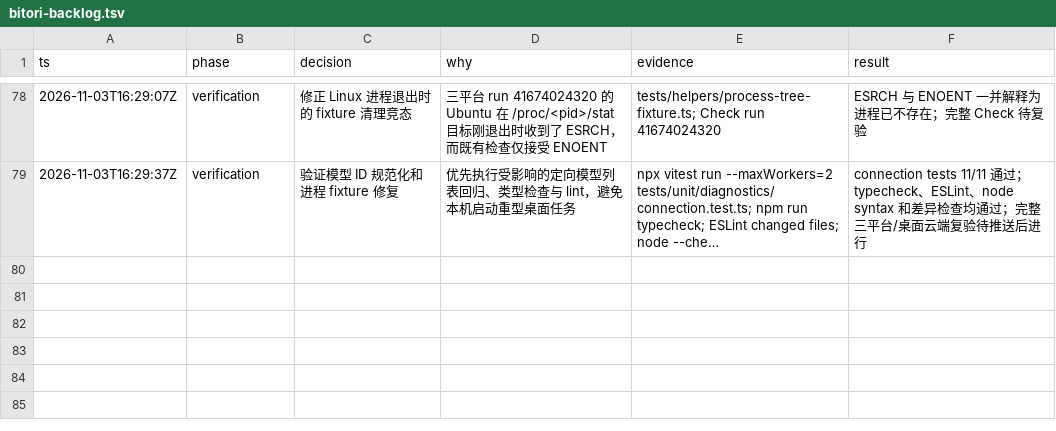
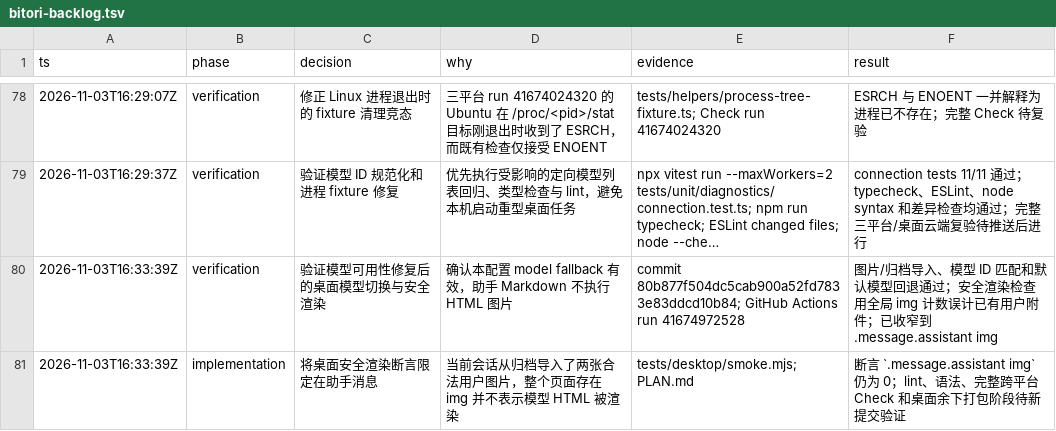
Before and after one commit to kikoiio/Bitori, a TSV file: .audit/bitori-backlog.tsv, drawn as a sheet; only a part is shown, gaps mark what is left out; long unchanged cells end in …; the diff names each change by its address in the sheet, - before the commit and + after, or states it on an @@ line.

Commit message:
test: scope unsafe image assertion to assistant

```diff
--- a/.audit/bitori-backlog.tsv
+++ b/.audit/bitori-backlog.tsv
+row 80: 2026-11-03T16:33:39Z | verification | 验证模型可用性修复后的桌面模型切换与安全渲染 | 确认本配置 model fallback 有效，助手 Markdown 不执行 HTML 图片 | commit 80b877f504dc5cab900a52fd7833e83ddcd10b84; GitHub Actions run 41674972528 | 图片/归档导入、模型 ID 匹配和默认模型回退通过；安全渲染检查用全局 img 计数误计已有用户附件；已收窄到 .message.assistant img
+row 81: 2026-11-03T16:33:39Z | implementation | 将桌面安全渲染断言限定在助手消息 | 当前会话从归档导入了两张合法用户图片，整个页面存在 img 并不表示模型 HTML 被渲染 | tests/desktop/smoke.mjs; PLAN.md | 断言 `.message.assistant img` 仍为 0；lint、语法、完整跨平台 Check 和桌面余下打包阶段待新提交验证
```
Also changed, not shown: 2 other files.
